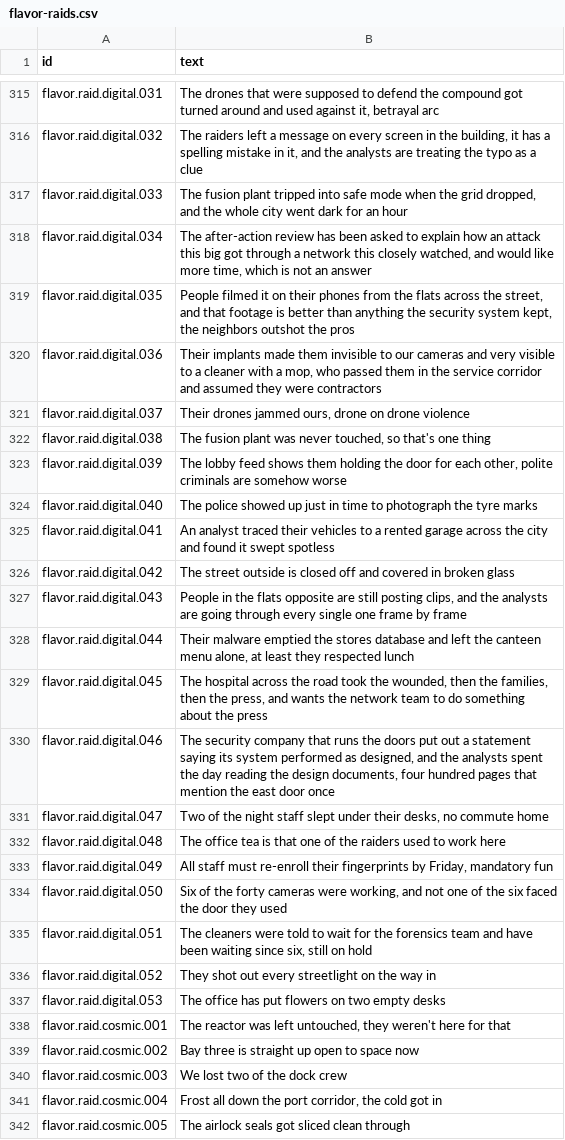
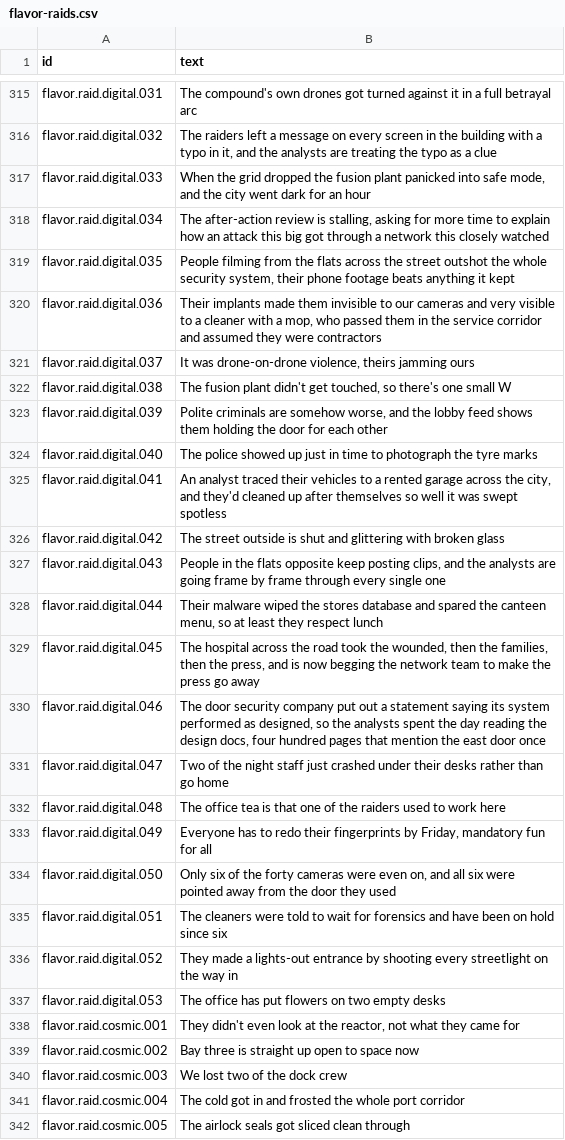
Before and after one commit to espresso20/ageforge, a CSV file: words/vibe/flavor-raids.csv, drawn as a sheet; only a part is shown, gaps mark what is left out; the diff covers the shown part only; the diff names each change by its address in the sheet, - before the commit and + after, or states it on an @@ line.

```diff
--- a/words/vibe/flavor-raids.csv
+++ b/words/vibe/flavor-raids.csv
-B315 (text): The drones that were supposed to defend the compound got turned around and used against it, betrayal arc
+B315 (text): The compound's own drones got turned against it in a full betrayal arc
-B316 (text): …in the building, it has a spelling mistake in it,…
+B316 (text): …in the building with a typo in it,…
-B317 (text): The fusion plant tripped into safe mode when the grid dropped, and the whole city went…
+B317 (text): When the grid dropped the fusion plant panicked into safe mode, and the city went…
-B318 (text): …after-action review has been asked to explain how an attack this big got through a network this closely watched, and would like more time, which is not an answer
+B318 (text): …after-action review is stalling, asking for more time to explain how an attack this big got through a network this closely watched
-B319 (text): People filmed it on their phones from the flats across the street, and that footage is better than anything the security system kept, the neighbors outshot the pros
+B319 (text): People filming from the flats across the street outshot the whole security system, their phone footage beats anything it kept
-B321 (text): Their drones jammed ours, drone on drone violence
+B321 (text): It was drone-on-drone violence, theirs jamming ours
-B322 (text): …fusion plant was never touched, so that's one thing
+B322 (text): …fusion plant didn't get touched, so there's one small W
-B323 (text): The lobby feed shows them holding the door for each other, polite criminals are somehow worse
+B323 (text): Polite criminals are somehow worse, and the lobby feed shows them holding the door for each other
-B325 (text): …across the city and found it swept spotless
+B325 (text): …across the city, and they'd cleaned up after themselves so well it was swept spotless
-B326 (text): …outside is closed off and covered in broken glass
+B326 (text): …outside is shut and glittering with broken glass
-B327 (text): …flats opposite are still posting clips, and the analysts are going through every single one frame by frame
+B327 (text): …flats opposite keep posting clips, and the analysts are going frame by frame through every single one
-B328 (text): Their malware emptied the stores database and left the canteen menu alone, at least they respected lunch
+B328 (text): Their malware wiped the stores database and spared the canteen menu, so at least they respect lunch
-B329 (text): …press, and wants the network team to do something about the press
+B329 (text): …press, and is now begging the network team to make the press go away
-B330 (text): The security company that runs the doors put out a statement saying its system performed as designed, and the analysts spent the day reading the design documents, four hundred…
+B330 (text): The door security company put out a statement saying its system performed as designed, so the analysts spent the day reading the design docs, four hundred…
-B331 (text): …night staff slept under their desks, no commute home
+B331 (text): …night staff just crashed under their desks rather than go home
-B333 (text): All staff must re-enroll their fingerprints by Friday, mandatory fun
+B333 (text): Everyone has to redo their fingerprints by Friday, mandatory fun for all
-B334 (text): Six of the forty cameras were working, and not one of the six faced the door…
+B334 (text): Only six of the forty cameras were even on, and all six were pointed away from the door…
-B335 (text): …wait for the forensics team and have been waiting since six, still on hold
+B335 (text): …wait for forensics and have been on hold since six
-B336 (text): They shot out every streetlight…
+B336 (text): They made a lights-out entrance by shooting every streetlight…
-B338 (text): The reactor was left untouched, they weren't here for that
+B338 (text): They didn't even look at the reactor, not what they came for
-B341 (text): Frost all down the port corridor, the cold got in
+B341 (text): The cold got in and frosted the whole port corridor
```
Also changed, not shown: 160 edited cells elsewhere in this file, words/vibe/flavor-run-endings.csv.
